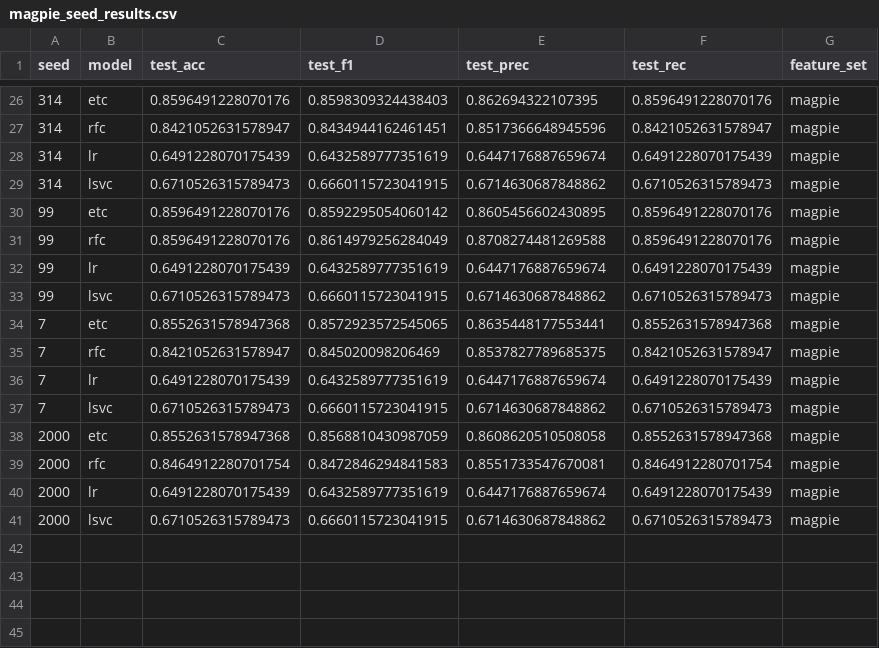
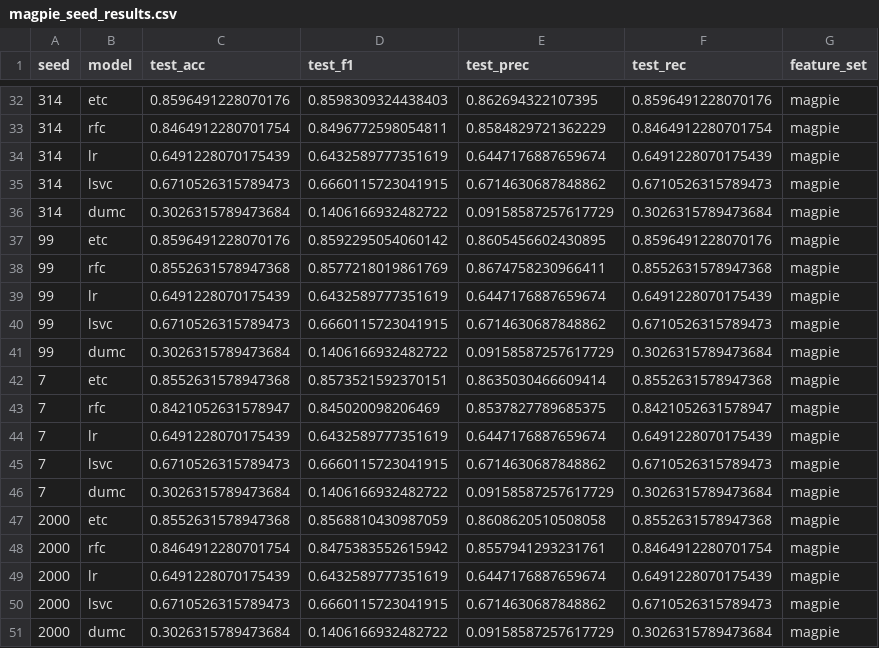
Before and after one commit to RAMP-Labs/ApprOxiMate, a CSV file: notebooks/results/magpie_seed_results.csv, drawn as a sheet; only a part is shown, gaps mark what is left out; the diff covers the shown part only.

```diff
--- a/notebooks/results/magpie_seed_results.csv
+++ b/notebooks/results/magpie_seed_results.csv
@@ -26,10 +32,12 @@ seed,model,test_acc,test_f1,test_prec,test_rec,feature_set
 314,etc,0.8596491228070176,0.8598309324438403,0.862694322107395,0.8596491228070176,magpie
-314,rfc,0.8421052631578947,0.8434944162461451,0.8517366648945596,0.8421052631578947,magpie
+314,rfc,0.8464912280701754,0.8496772598054811,0.8584829721362229,0.8464912280701754,magpie
 314,lr,0.6491228070175439,0.6432589777351619,0.6447176887659674,0.6491228070175439,magpie
 314,lsvc,0.6710526315789473,0.6660115723041915,0.6714630687848862,0.6710526315789473,magpie
+314,dumc,0.3026315789473684,0.1406166932482722,0.09158587257617729,0.3026315789473684,magpie
 99,etc,0.8596491228070176,0.8592295054060142,0.8605456602430895,0.8596491228070176,magpie
-99,rfc,0.8596491228070176,0.8614979256284049,0.8708274481269588,0.8596491228070176,magpie
+99,rfc,0.8552631578947368,0.8577218019861769,0.8674758230966411,0.8552631578947368,magpie
 99,lr,0.6491228070175439,0.6432589777351619,0.6447176887659674,0.6491228070175439,magpie
 99,lsvc,0.6710526315789473,0.6660115723041915,0.6714630687848862,0.6710526315789473,magpie
-7,etc,0.8552631578947368,0.8572923572545065,0.8635448177553441,0.8552631578947368,magpie
+99,dumc,0.3026315789473684,0.1406166932482722,0.09158587257617729,0.3026315789473684,magpie
+7,etc,0.8552631578947368,0.8573521592370151,0.8635030466609414,0.8552631578947368,magpie
 7,rfc,0.8421052631578947,0.845020098206469,0.8537827789685375,0.8421052631578947,magpie
@@ -37,5 +45,7 @@ seed,model,test_acc,test_f1,test_prec,test_rec,feature_set
 7,lsvc,0.6710526315789473,0.6660115723041915,0.6714630687848862,0.6710526315789473,magpie
+7,dumc,0.3026315789473684,0.1406166932482722,0.09158587257617729,0.3026315789473684,magpie
 2000,etc,0.8552631578947368,0.8568810430987059,0.8608620510508058,0.8552631578947368,magpie
-2000,rfc,0.8464912280701754,0.8472846294841583,0.8551733547670081,0.8464912280701754,magpie
+2000,rfc,0.8464912280701754,0.8475383552615942,0.8557941293231761,0.8464912280701754,magpie
 2000,lr,0.6491228070175439,0.6432589777351619,0.6447176887659674,0.6491228070175439,magpie
 2000,lsvc,0.6710526315789473,0.6660115723041915,0.6714630687848862,0.6710526315789473,magpie
+2000,dumc,0.3026315789473684,0.1406166932482722,0.09158587257617729,0.3026315789473684,magpie
```
Also changed, not shown: 6 added rows and 10 edited cells elsewhere in this file, notebooks/results/approx_seed_results.csv, notebooks/results/oliynyk_seed_results.csv.
